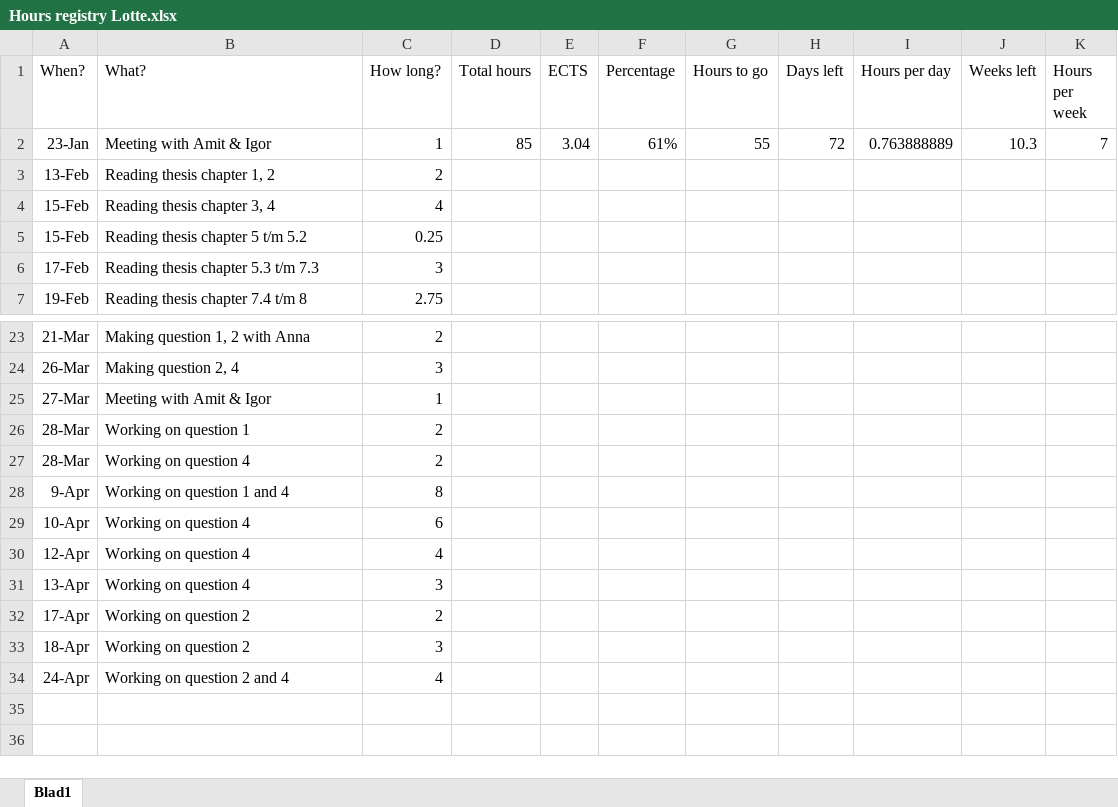
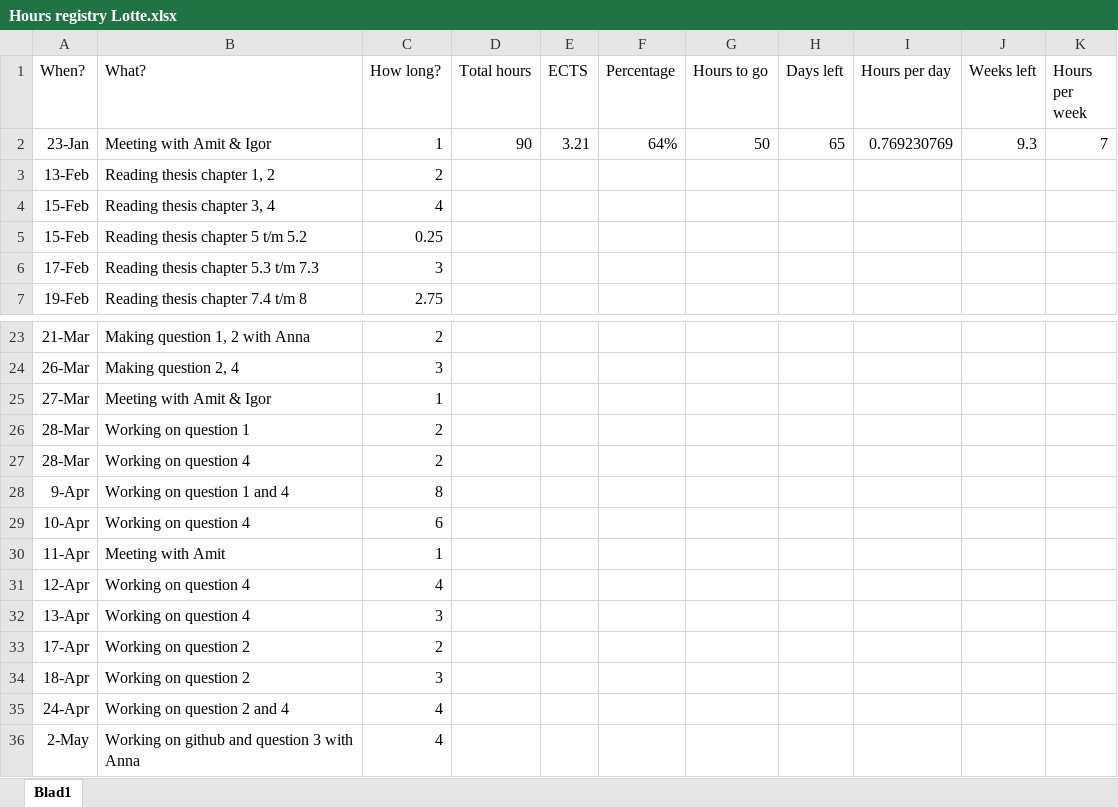
Before and after one commit to annanoteboom/r-code, an Excel workbook: Hours registry Lotte.xlsx, sheet Blad1, drawn as a sheet; only a part is shown, gaps mark what is left out; values as stored, in another font and other column widths than the file's, no borders; charts and pictures and table styles not drawn; the diff names each change by its address in the sheet, - before the commit and + after, or states it on an @@ line.

Commit message:
Add files via upload

```diff
--- a/Hours registry Lotte.xlsx (sheet Blad1)
+++ b/Hours registry Lotte.xlsx (sheet Blad1)
-D2 (Total hours): 85
+D2 (Total hours): 90
-E2 (ECTS): 3.04
+E2 (ECTS): 3.21
-F2 (Percentage): 61%
+F2 (Percentage): 64%
-G2 (Hours to go): 55
+G2 (Hours to go): 50
-H2 (Days left): 72
+H2 (Days left): 65
-I2 (Hours per day): 0.763888889
+I2 (Hours per day): 0.769230769
-J2 (Weeks left): 10.3
+J2 (Weeks left): 9.3
+row 30: 11-Apr | Meeting with Amit | 1
+row 36: 2-May | Working on github and question 3 with Anna | 4
```
Also changed, not shown: charts or pictures.
